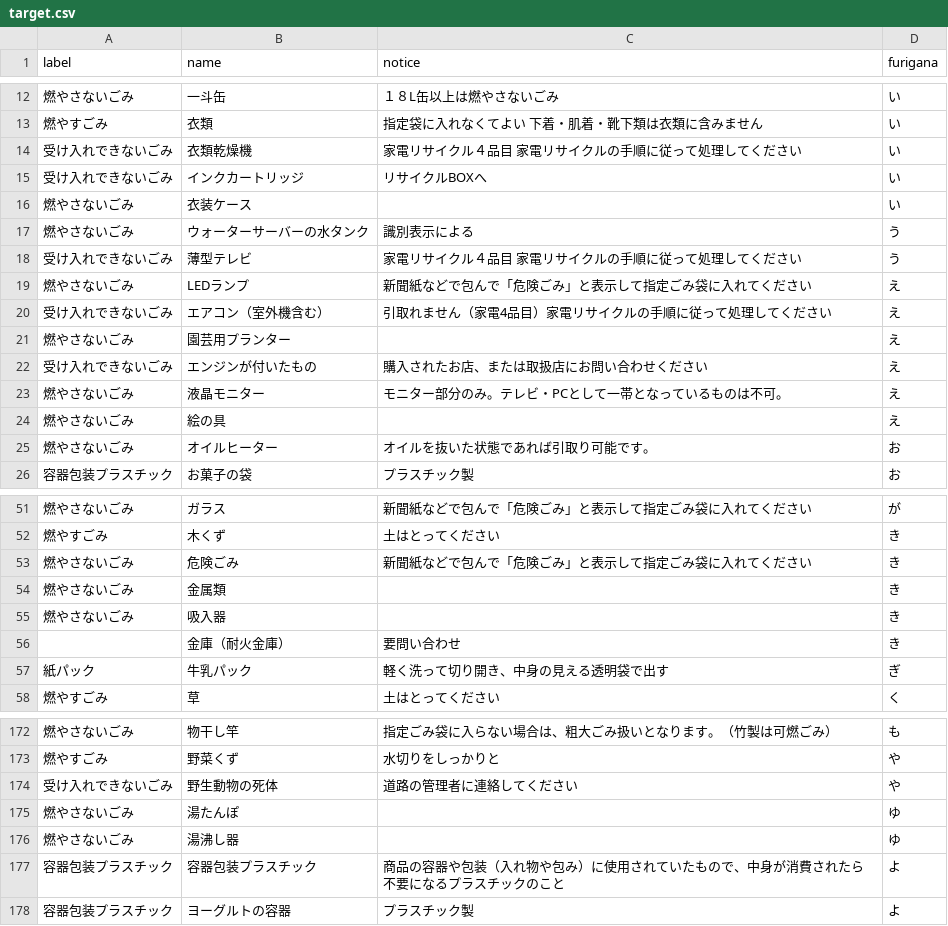
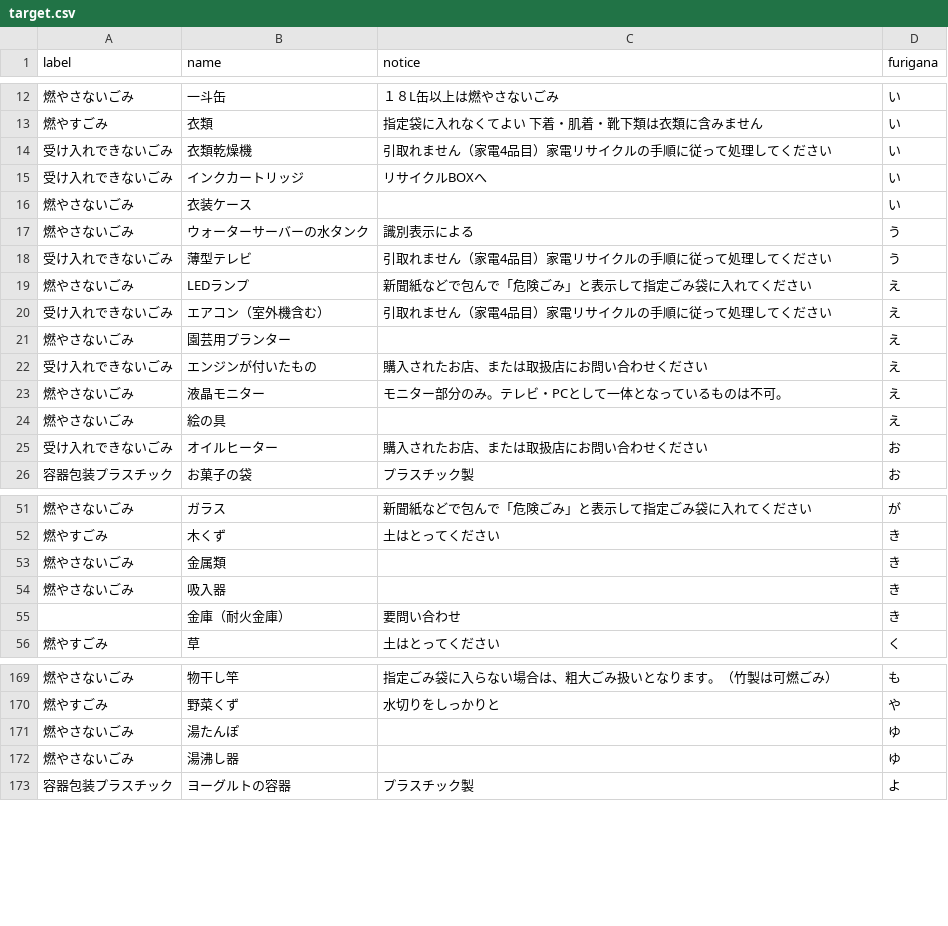
Before and after one commit to CodeForFukuchiyama/fukuchiyama.5374, a CSV file: data/target.csv, drawn as a sheet; only a part is shown, gaps mark what is left out; the diff covers the shown part only.

```diff
--- a/data/target.csv
+++ b/data/target.csv
@@ -13,3 +13,3 @@
 燃やすごみ,衣類,指定袋に入れなくてよい　下着・肌着・靴下類は衣類に含みません,い
-受け入れできないごみ,衣類乾燥機,家電リサイクル４品目　家電リサイクルの手順に従って処理してください,い
+受け入れできないごみ,衣類乾燥機,引取れません（家電4品目）家電リサイクルの手順に従って処理してください,い
 受け入れできないごみ,インクカートリッジ,リサイクルBOXへ,い
@@ -17,3 +17,3 @@
 燃やさないごみ,ウォーターサーバーの水タンク,識別表示による,う
-受け入れできないごみ,薄型テレビ,家電リサイクル４品目　家電リサイクルの手順に従って処理してください,う
+受け入れできないごみ,薄型テレビ,引取れません（家電4品目）家電リサイクルの手順に従って処理してください,う
 燃やさないごみ,LEDランプ,新聞紙などで包んで「危険ごみ」と表示して指定ごみ袋に入れてください,え
@@ -22,5 +22,5 @@
 受け入れできないごみ,エンジンが付いたもの,購入されたお店、または取扱店にお問い合わせください,え
-燃やさないごみ,液晶モニター,モニター部分のみ。テレビ・PCとして一帯となっているものは不可。,え
+燃やさないごみ,液晶モニター,モニター部分のみ。テレビ・PCとして一体となっているものは不可。,え
 燃やさないごみ,絵の具,,え
-燃やさないごみ,オイルヒーター,オイルを抜いた状態であれば引取り可能です。,お
+受け入れできないごみ,オイルヒーター,購入されたお店、または取扱店にお問い合わせください,お
 容器包装プラスチック,お菓子の袋,プラスチック製,お
@@ -52,3 +52,2 @@
 燃やすごみ,木くず,土はとってください,き
-燃やさないごみ,危険ごみ,新聞紙などで包んで「危険ごみ」と表示して指定ごみ袋に入れてください,き
 燃やさないごみ,金属類,,き
@@ -56,3 +55,2 @@
 ,金庫（耐火金庫）,要問い合わせ,き
-紙パック,牛乳パック,軽く洗って切り開き、中身の見える透明袋で出す,ぎ
 燃やすごみ,草,土はとってください,く
@@ -173,6 +170,4 @@
 燃やすごみ,野菜くず,水切りをしっかりと,や
-受け入れできないごみ,野生動物の死体,道路の管理者に連絡してください,や
 燃やさないごみ,湯たんぽ,,ゆ
 燃やさないごみ,湯沸し器,,ゆ
-容器包装プラスチック,容器包装プラスチック,商品の容器や包装（入れ物や包み）に使用されていたもので、中身が消費されたら不要になるプラスチックのこと,よ
 容器包装プラスチック,ヨーグルトの容器,プラスチック製,よ
```
Also changed, not shown: 1 removed row and 4 edited cells elsewhere in this file, data/area_days.csv, data/description.csv, 1 other file.
